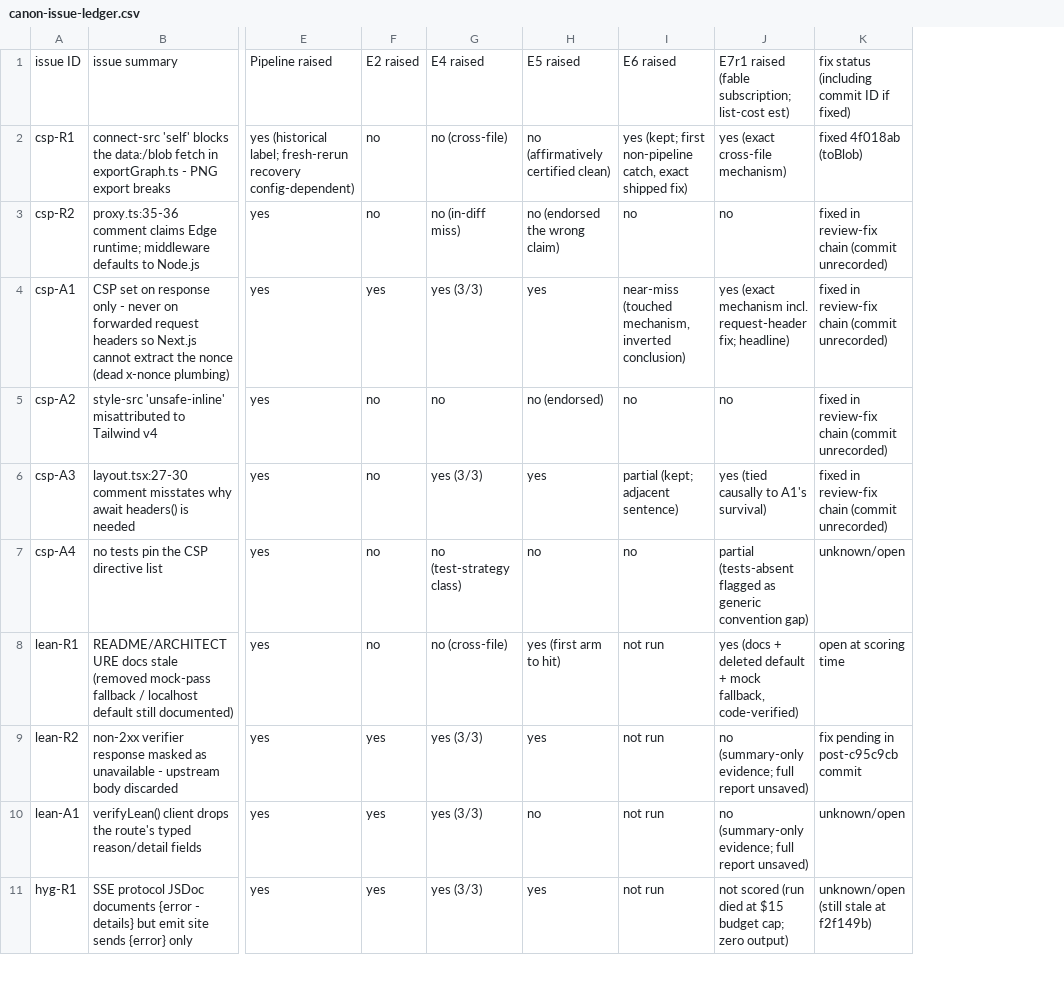
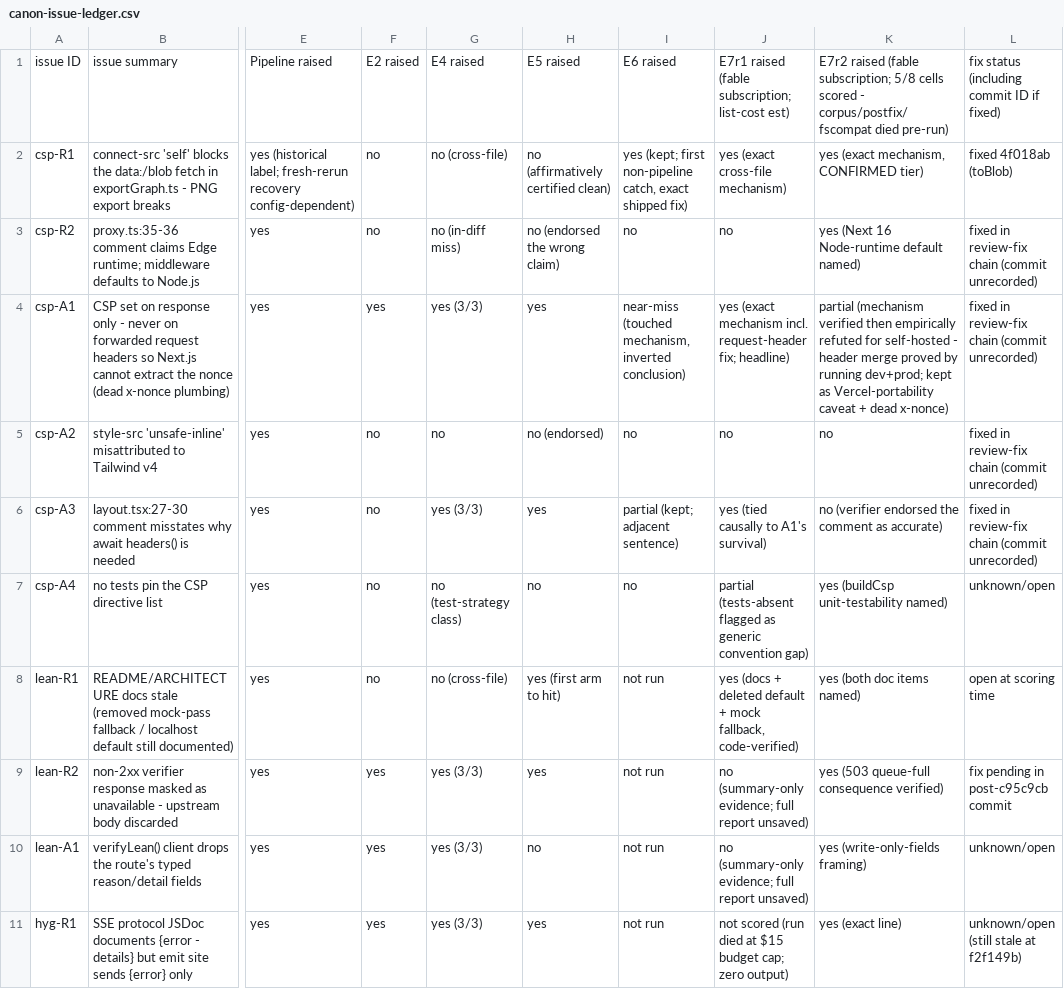
Before and after one commit to magfrump/claude-workflows, a CSV file: docs/working/canon-issue-ledger.csv, drawn as a sheet; only a part is shown, gaps mark what is left out; the diff covers the shown part only; the diff names each change by its address in the sheet, - before the commit and + after, or states it on an @@ line.

```diff
--- a/docs/working/canon-issue-ledger.csv
+++ b/docs/working/canon-issue-ledger.csv
+column K, rows 1-11: E7r2 raised (fable subscription; 5/8 cells scored - corpus/postfix/fscompat died pre-run) | yes (exact mechanism, CONFIRMED tier) | yes (Next 16 Node-runtime default named) | partial (mechanism verified then empirically refuted for self-hosted - header merge proved by running dev+prod; kept as Vercel-portability caveat + dead x-nonce) | no | no (verifier endorsed the comment as accurate) | yes (buildCsp unit-testability named) | yes (both doc items named) | yes (503 queue-full consequence verified) | yes (write-only-fields framing) | yes (exact line)
```
Also changed, not shown: 3 added rows and 1 edited cell elsewhere in this file, 50 other files.
